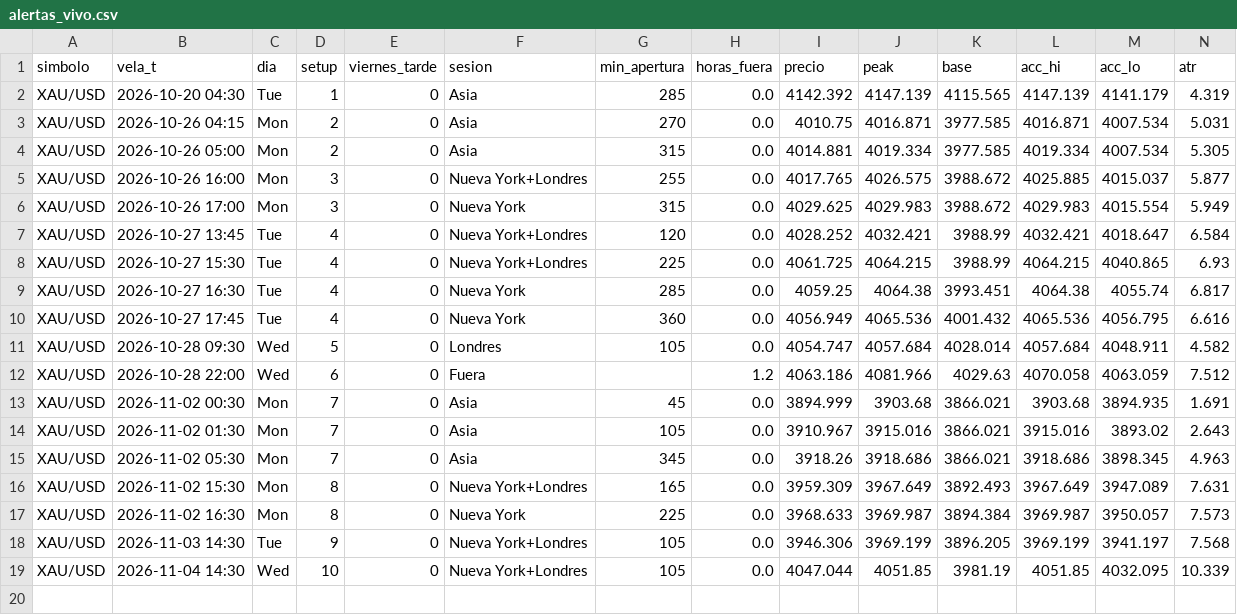
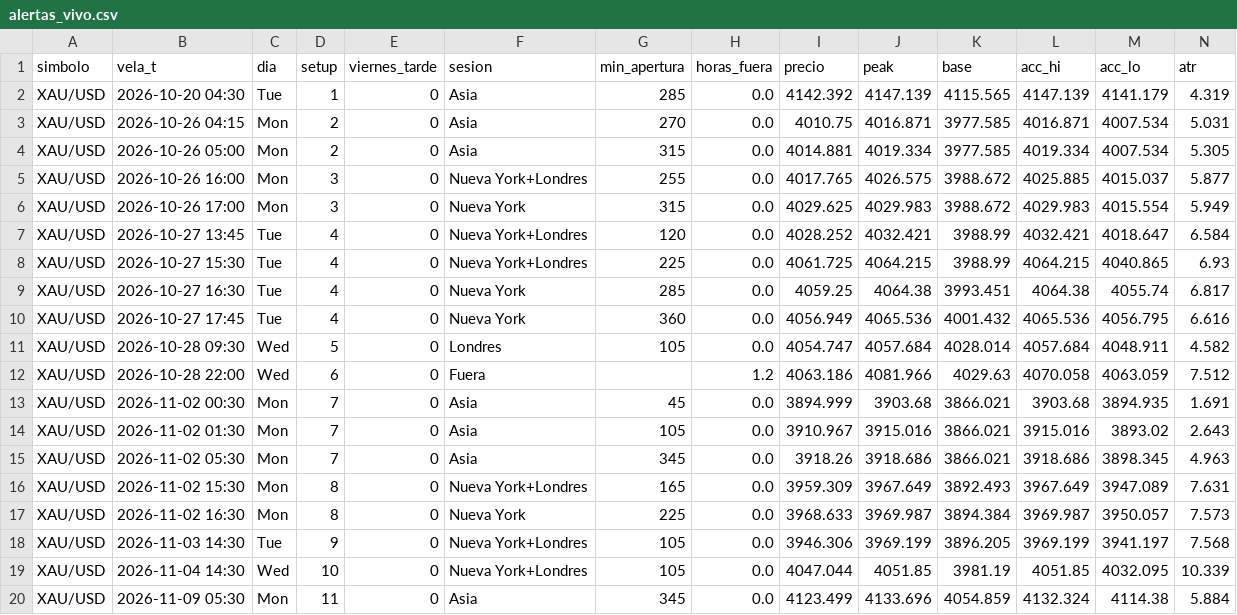
Before and after one commit to fullcostosos/paraelbot-graficos, a CSV file: datos/alertas_vivo.csv, drawn as a sheet; only a part is shown; rows hold the shown columns only; the diff names each change by its address in the sheet, - before the commit and + after, or states it on an @@ line.

Commit message:
datos

```diff
--- a/datos/alertas_vivo.csv
+++ b/datos/alertas_vivo.csv
+row 20: XAU/USD | 2026-11-09 05:30 | Mon | 11 | 0 | Asia | 345 | 0.0 | 4123.499 | 4133.696 | 4054.859 | 4132.324 | 4114.38 | 5.884
```
Also changed, not shown: 1 other file.
